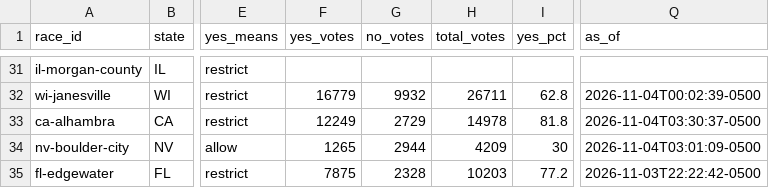
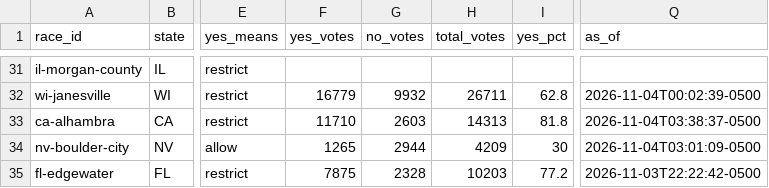
Before and after one commit to alexlundry/data_center_ballot_tracker, a CSV file: site/data/results.csv, drawn as a sheet; only a part is shown, gaps mark what is left out; the diff names each change by its address in the sheet, - before the commit and + after, or states it on an @@ line.

Commit message:
results 2026-11-04T08:38Z

```diff
--- a/site/data/results.csv
+++ b/site/data/results.csv
-F33 (yes_votes): 12249
+F33 (yes_votes): 11710
-G33 (no_votes): 2729
+G33 (no_votes): 2603
-H33 (total_votes): 14978
+H33 (total_votes): 14313
-Q33 (as_of): 2026-11-04T03:30:37-0500
+Q33 (as_of): 2026-11-04T03:38:37-0500
```
Also changed, not shown: data/history.csv, 1 other file.
